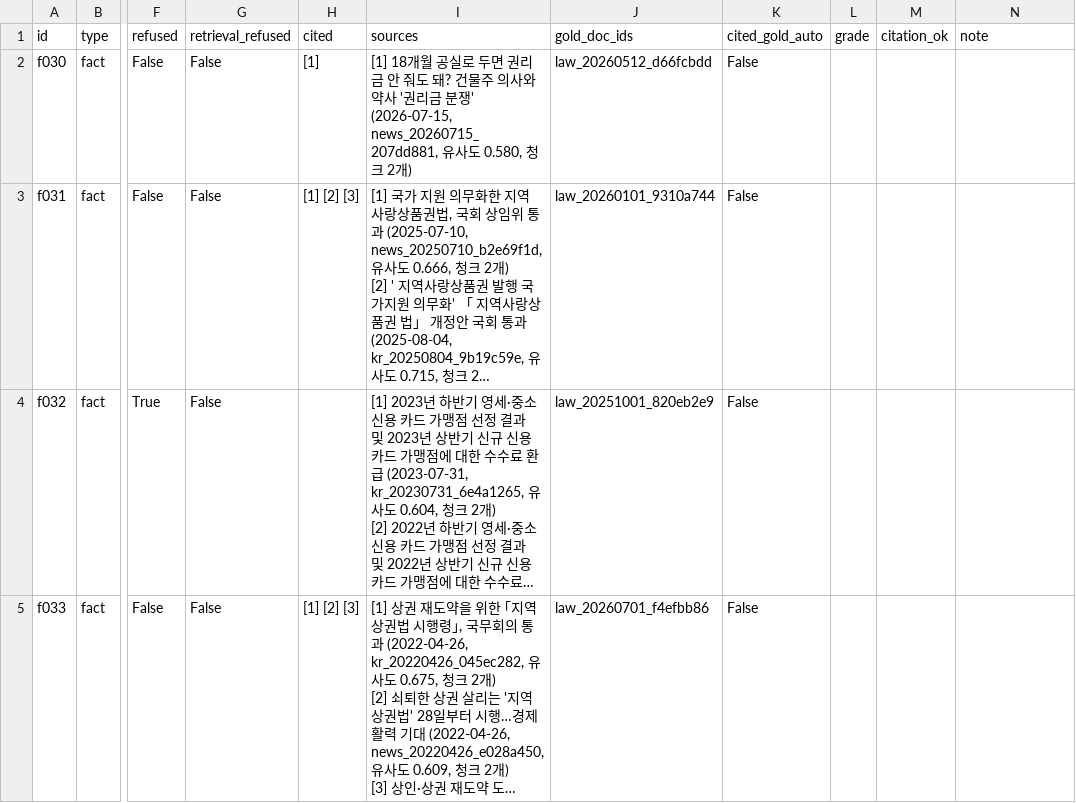
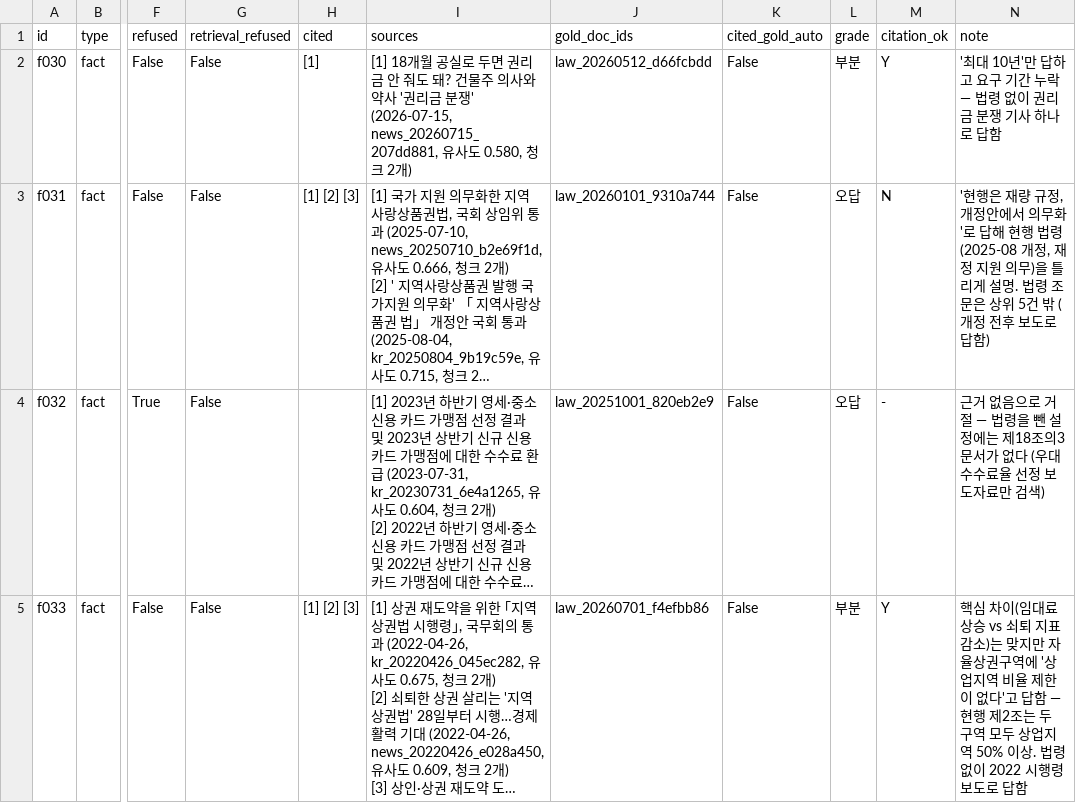
Before and after one commit to Hyeonwoo01/mini_project3, a CSV file: eval/results/20261105-1309_law-nolaw-r1/answers.csv, drawn as a sheet; only a part is shown, gaps mark what is left out; long unchanged cells end in …; the diff names each change by its address in the sheet, - before the commit and + after, or states it on an @@ line.

```diff
--- a/eval/results/20261105-1309_law-nolaw-r1/answers.csv
+++ b/eval/results/20261105-1309_law-nolaw-r1/answers.csv
-L2 (grade): (empty)
+L2 (grade): 부분
-M2 (citation_ok): (empty)
+M2 (citation_ok): Y
-N2 (note): (empty)
+N2 (note): '최대 10년'만 답하고 요구 기간 누락 — 법령 없이 권리금 분쟁 기사 하나로 답함
-L3:L4 (grade): (empty)
+L3:L4 (grade): 오답
-M3 (citation_ok): (empty)
+M3 (citation_ok): N
-N3 (note): (empty)
+N3 (note): '현행은 재량 규정, 개정안에서 의무화'로 답해 현행 법령(2025-08 개정, 재정 지원 의무)을 틀리게 설명. 법령 조문은 상위 5건 밖 (개정 전후 보도로 답함)
-M4 (citation_ok): (empty)
+M4 (citation_ok): -
-N4 (note): (empty)
+N4 (note): 근거 없음으로 거절 — 법령을 뺀 설정에는 제18조의3 문서가 없다 (우대수수료율 선정 보도자료만 검색)
-L5 (grade): (empty)
+L5 (grade): 부분
-M5 (citation_ok): (empty)
+M5 (citation_ok): Y
-N5 (note): (empty)
+N5 (note): 핵심 차이(임대료 상승 vs 쇠퇴 지표 감소)는 맞지만 자율상권구역에 '상업지역 비율 제한이 없다'고 답함 — 현행 제2조는 두 구역 모두 상업지역 50% 이상. 법령 없이 2022 시행령 보도로 답함
```
Also changed, not shown: eval/results/20261105-1309_law-nolaw-r2/answers.csv, eval/results/20261105-1310_law-nolaw-r3/answers.csv, 20 other files.
